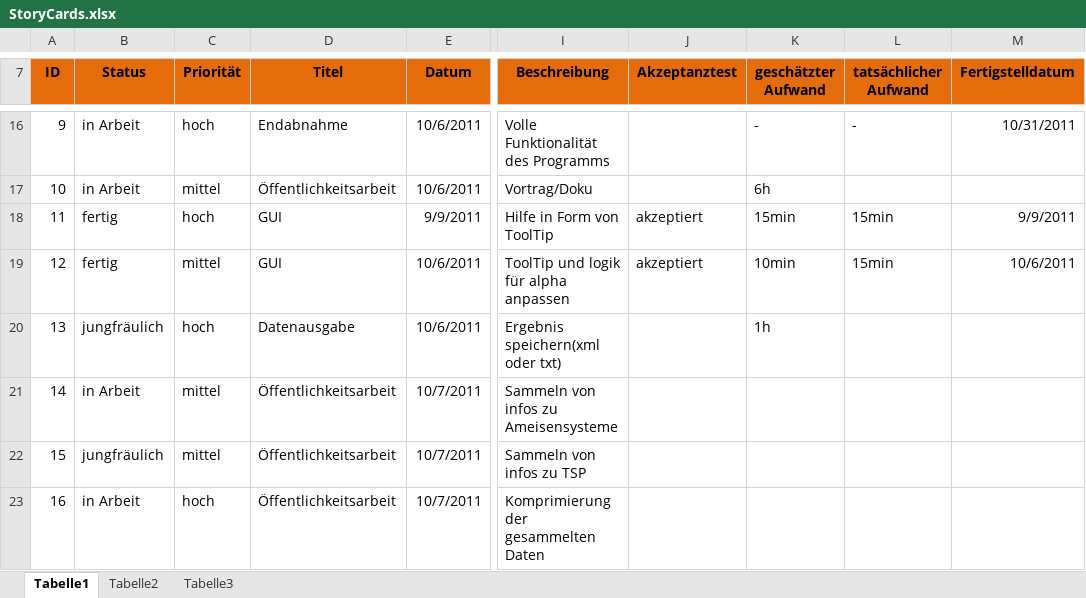
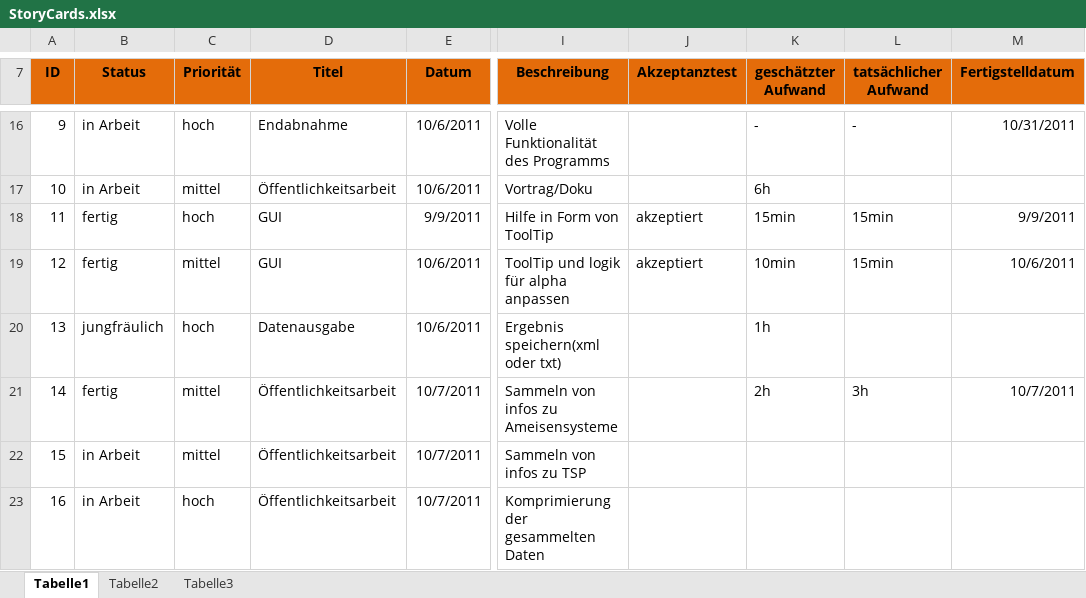
Before and after one commit to artifact113/ants-tsp, an Excel workbook: StoryCards.xlsx, sheet Tabelle1, drawn as a sheet; only a part is shown, gaps mark what is left out; values as stored, in another font and other column widths than the file's, no borders; conditional formats not drawn; the diff names each change by its address in the sheet, - before the commit and + after, or states it on an @@ line.

Commit message:
- updated StoryCards.xlsx - added Ordner Bilder für Präsi + 3 Bilder - added Infos zu Ameisensystemen & TSP.docx

```diff
--- a/StoryCards.xlsx (sheet Tabelle1)
+++ b/StoryCards.xlsx (sheet Tabelle1)
-B21 (Status): in Arbeit
+B21 (Status): fertig
-K21 (geschätzter Aufwand): (empty)
+K21 (geschätzter Aufwand): 2h
-L21 (tatsächlicher Aufwand): (empty)
+L21 (tatsächlicher Aufwand): 3h
-M21 (Fertigstelldatum): (empty)
+M21 (Fertigstelldatum): 10/7/2011
-B22 (Status): jungfräulich
+B22 (Status): in Arbeit
```
Also changed, not shown: 4 other files.
